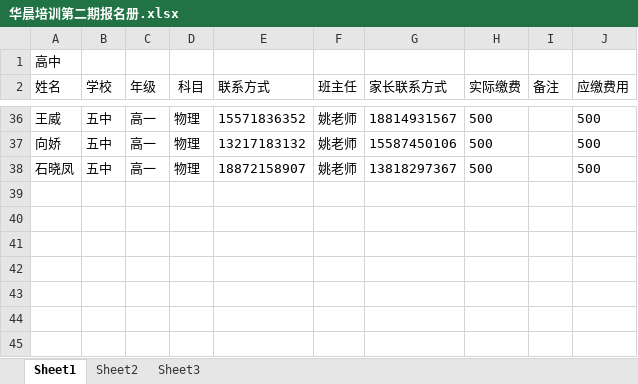
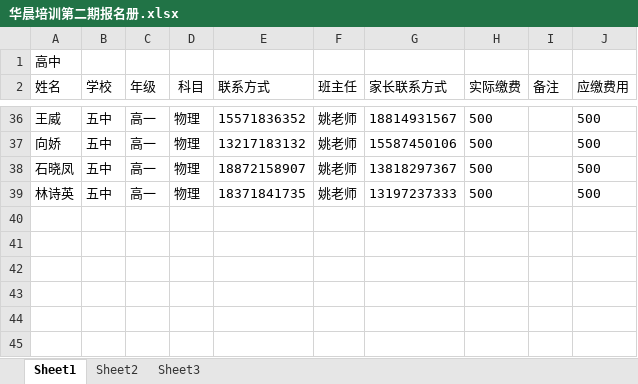
Before and after one commit to SolidFighter/edu_doc, an Excel workbook: 华晨培训第二期报名册.xlsx, sheet Sheet1, drawn as a sheet; only a part is shown, gaps mark what is left out; values as stored, in another font and other column widths than the file's, no borders; the diff names each change by its address in the sheet, - before the commit and + after, or states it on an @@ line.

Commit message:
华晨培训

```diff
--- a/华晨培训第二期报名册.xlsx (sheet Sheet1)
+++ b/华晨培训第二期报名册.xlsx (sheet Sheet1)
-row 39: (empty)
+row 39: 林诗英 | 五中 | 高一 | 物理 | 18371841735 | 姚老师 | 13197237333 | 500 |  | 500
```
